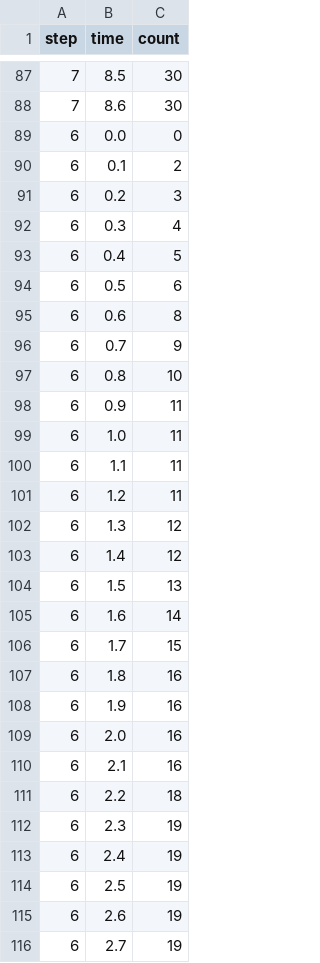
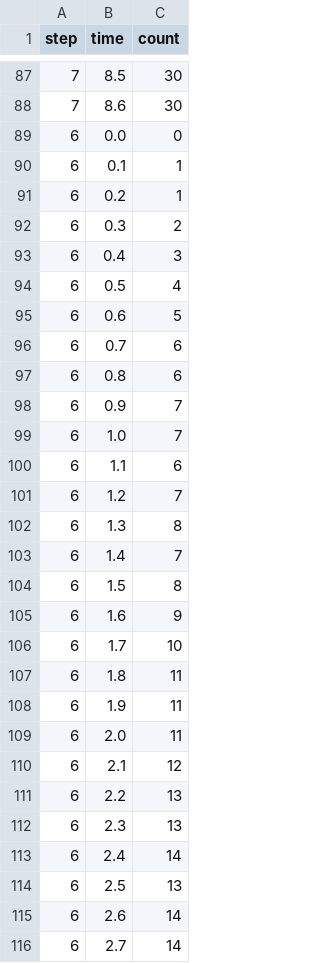
Before and after one commit to UrbanInstitute/long-prison-terms, a CSV file: data/lineData.csv, drawn as a sheet; only a part is shown, gaps mark what is left out; the diff covers the shown part only.

```diff
--- a/data/lineData.csv
+++ b/data/lineData.csv
@@ -89,28 +89,28 @@ step,time,count
 6,0.0,0
-6,0.1,2
-6,0.2,3
-6,0.3,4
-6,0.4,5
-6,0.5,6
-6,0.6,8
-6,0.7,9
-6,0.8,10
-6,0.9,11
-6,1.0,11
-6,1.1,11
-6,1.2,11
-6,1.3,12
-6,1.4,12
-6,1.5,13
-6,1.6,14
-6,1.7,15
-6,1.8,16
-6,1.9,16
-6,2.0,16
-6,2.1,16
-6,2.2,18
-6,2.3,19
-6,2.4,19
-6,2.5,19
-6,2.6,19
-6,2.7,19
+6,0.1,1
+6,0.2,1
+6,0.3,2
+6,0.4,3
+6,0.5,4
+6,0.6,5
+6,0.7,6
+6,0.8,6
+6,0.9,7
+6,1.0,7
+6,1.1,6
+6,1.2,7
+6,1.3,8
+6,1.4,7
+6,1.5,8
+6,1.6,9
+6,1.7,10
+6,1.8,11
+6,1.9,11
+6,2.0,11
+6,2.1,12
+6,2.2,13
+6,2.3,13
+6,2.4,14
+6,2.5,13
+6,2.6,14
+6,2.7,14
```
Also changed, not shown: 50 edited cells elsewhere in this file, data/introData.csv, 5 other files.
